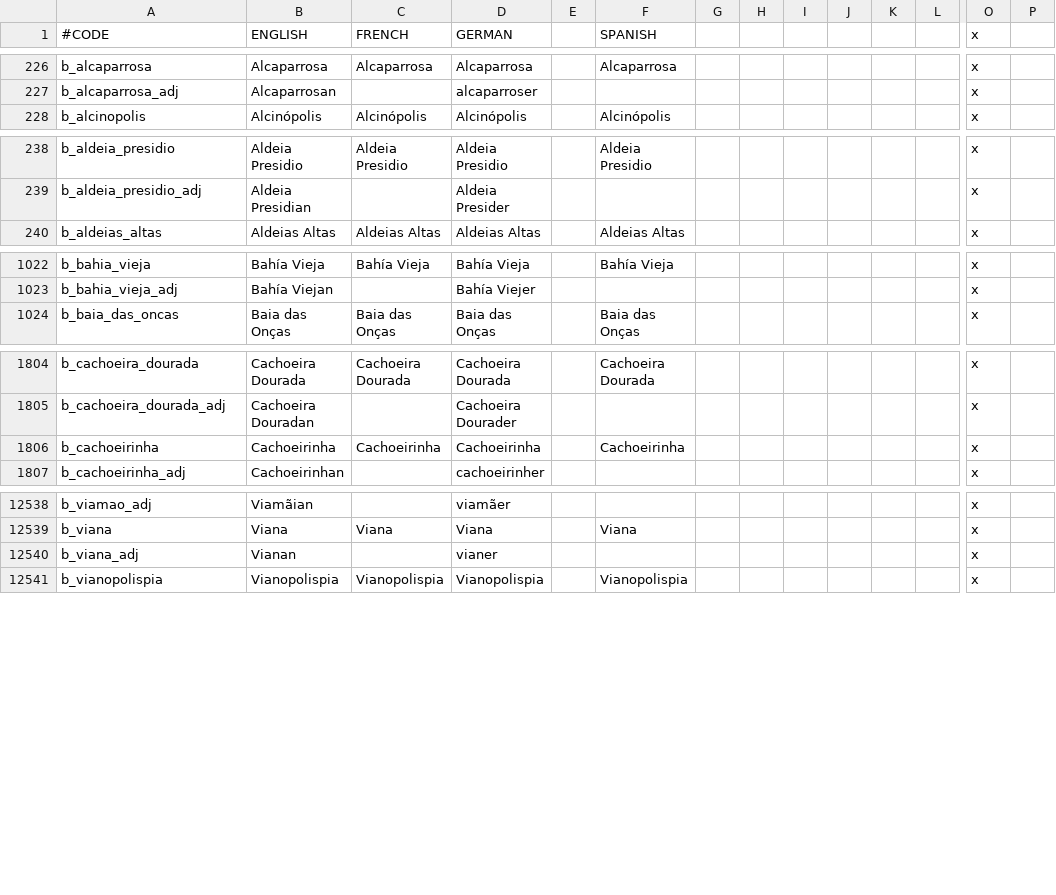
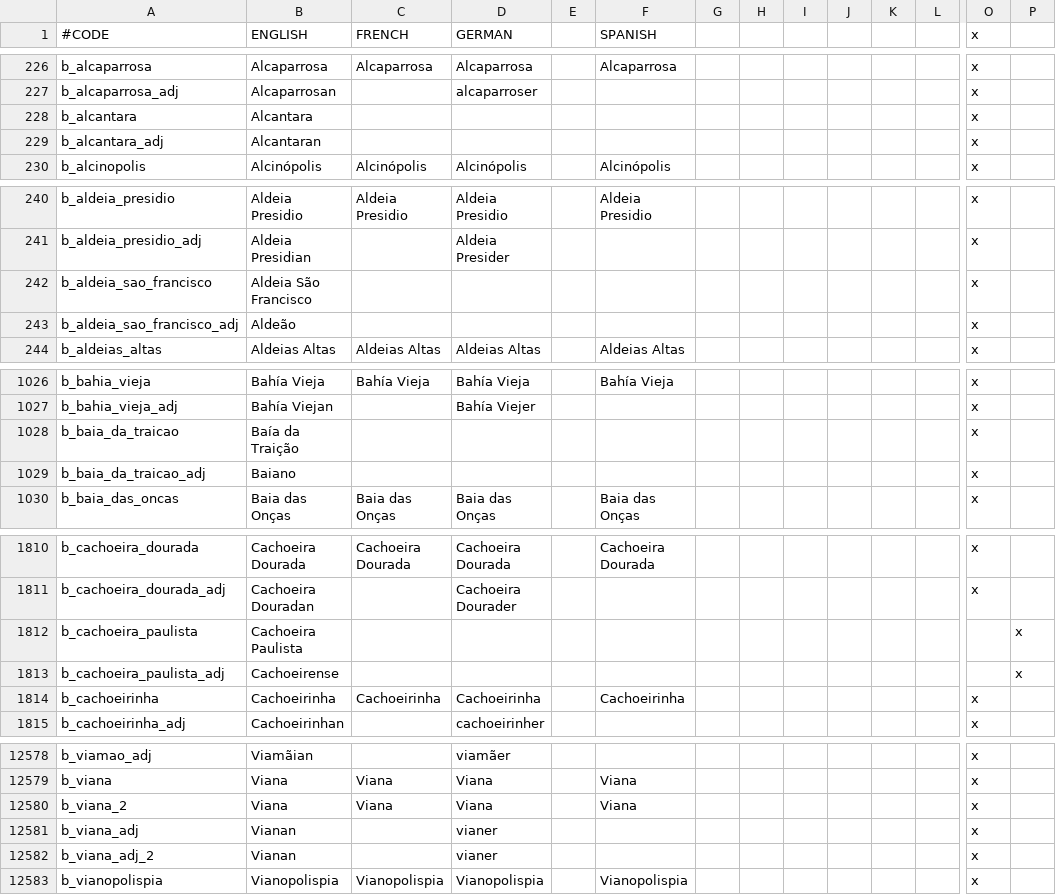
Before and after one commit to j00ji/Sob-o-Anil, a CSV file: localisation/000_Barony_names.csv, drawn as a sheet; only a part is shown, gaps mark what is left out; rows hold the shown columns only; the diff covers the shown part only; the diff names each change by its address in the sheet, - before the commit and + after, or states it on an @@ line.

```diff
--- a/localisation/000_Barony_names.csv
+++ b/localisation/000_Barony_names.csv
+row 228: b_alcantara | Alcantara |  |  |  |  |  |  |  |  |  |  | x
+row 229: b_alcantara_adj | Alcantaran |  |  |  |  |  |  |  |  |  |  | x
+row 242: b_aldeia_sao_francisco | Aldeia São Francisco |  |  |  |  |  |  |  |  |  |  | x
+row 243: b_aldeia_sao_francisco_adj | Aldeão |  |  |  |  |  |  |  |  |  |  | x
+row 1028: b_baia_da_traicao | Baía da Traição |  |  |  |  |  |  |  |  |  |  | x
+row 1029: b_baia_da_traicao_adj | Baiano |  |  |  |  |  |  |  |  |  |  | x
+row 1812: b_cachoeira_paulista | Cachoeira Paulista |  |  |  |  |  |  |  |  |  |  |  | x
+row 1813: b_cachoeira_paulista_adj | Cachoeirense |  |  |  |  |  |  |  |  |  |  |  | x
+row 12580: b_viana_2 | Viana | Viana | Viana |  | Viana |  |  |  |  |  |  | x
+row 12582: b_viana_adj_2 | Vianan |  | vianer |  |  |  |  |  |  |  |  | x
```
Also changed, not shown: 32 added rows elsewhere in this file, localisation/000_County_names.csv, localisation/000_Duchy_names.csv, 48 other files.
